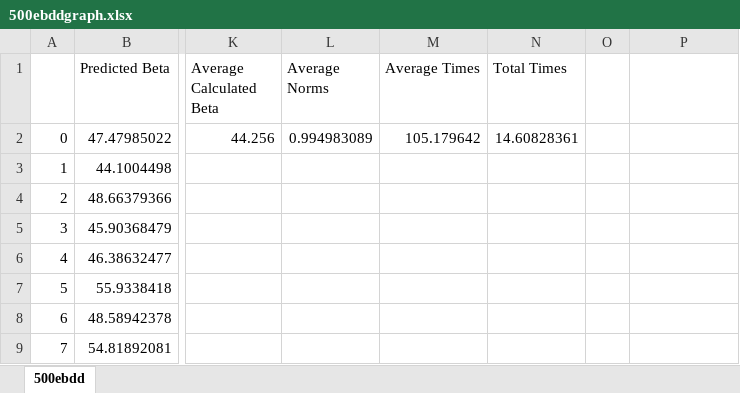
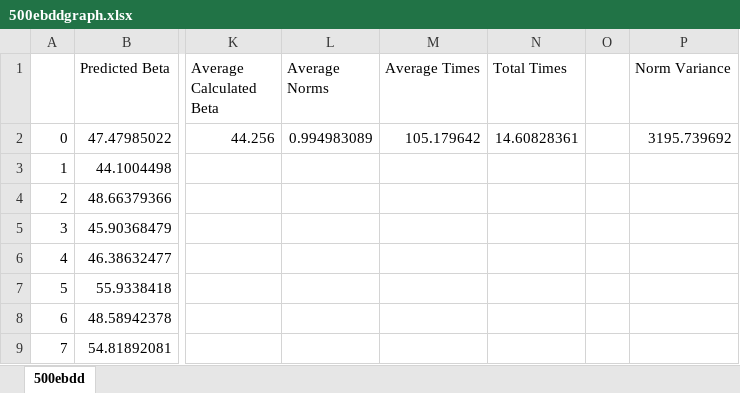
Before and after one commit to JAJNecro/Geometric-LWE-Estimator, an Excel workbook: experiments/500ebddgraph.xlsx, sheet 500ebdd, drawn as a sheet; only a part is shown, gaps mark what is left out; values as stored, in another font and other column widths than the file's, no borders; charts and pictures not drawn; the diff names each change by its address in the sheet, - before the commit and + after, or states it on an @@ line.

```diff
--- a/experiments/500ebddgraph.xlsx (sheet 500ebdd)
+++ b/experiments/500ebddgraph.xlsx (sheet 500ebdd)
-P1: (empty)
+P1: Norm Variance
-P2 (Norm Variance): (empty)
+P2 (Norm Variance): 3195.739692
```
Also changed, not shown: experiments/500kannangraph.xlsx.
